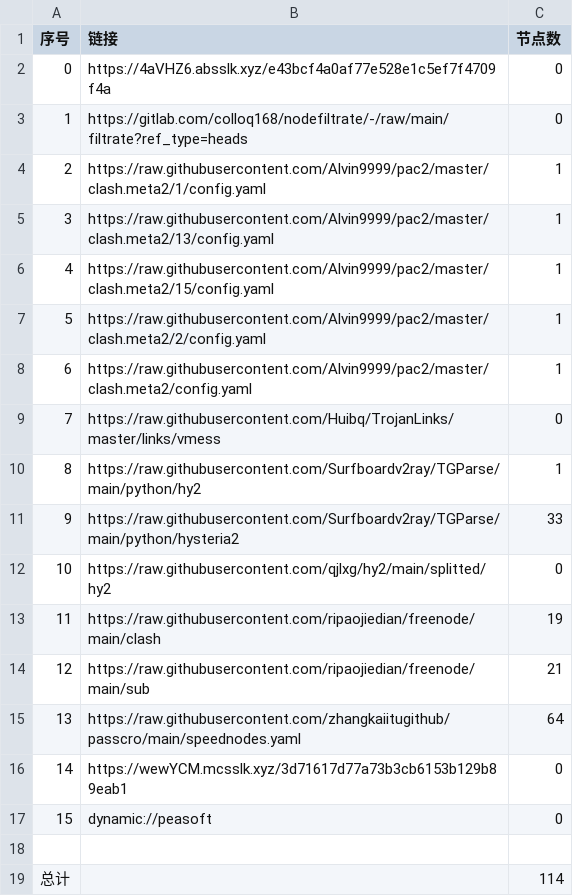
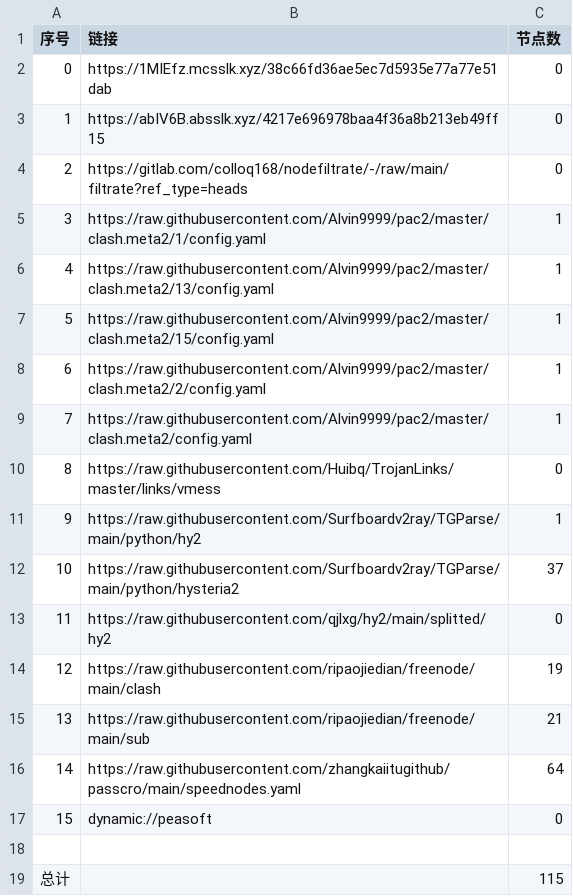
Before and after one commit to haygcao/NoMoreWalls, a CSV file: list_result.csv, drawn as a sheet; removed rows and columns are numbered as before the commit, all else as after; the diff names each change by its address in the sheet, - before the commit and + after, or states it on an @@ line.

```diff
--- a/list_result.csv
+++ b/list_result.csv
+row 2: 0 | https://1MIEfz.mcsslk.xyz/38c66fd36ae5ec7d5935e77a77e51dab | 0
@@ column A (序号) renumbered between rows 3 and 16 @@
-B3 (链接): https://4aVHZ6.absslk.xyz/e43bcf4a0af77e528e1c5ef7f4709f4a
+B3 (链接): https://abIV6B.absslk.xyz/4217e696978baa4f36a8b213eb49ff15
-C12 (节点数): 33
+C12 (节点数): 37
-row 16: 14 | https://wewYCM.mcsslk.xyz/3d71617d77a73b3cb6153b129b89eab1 | 0
-C19 (节点数): 114
+C19 (节点数): 115
```
Also changed, not shown: 24 other files.
